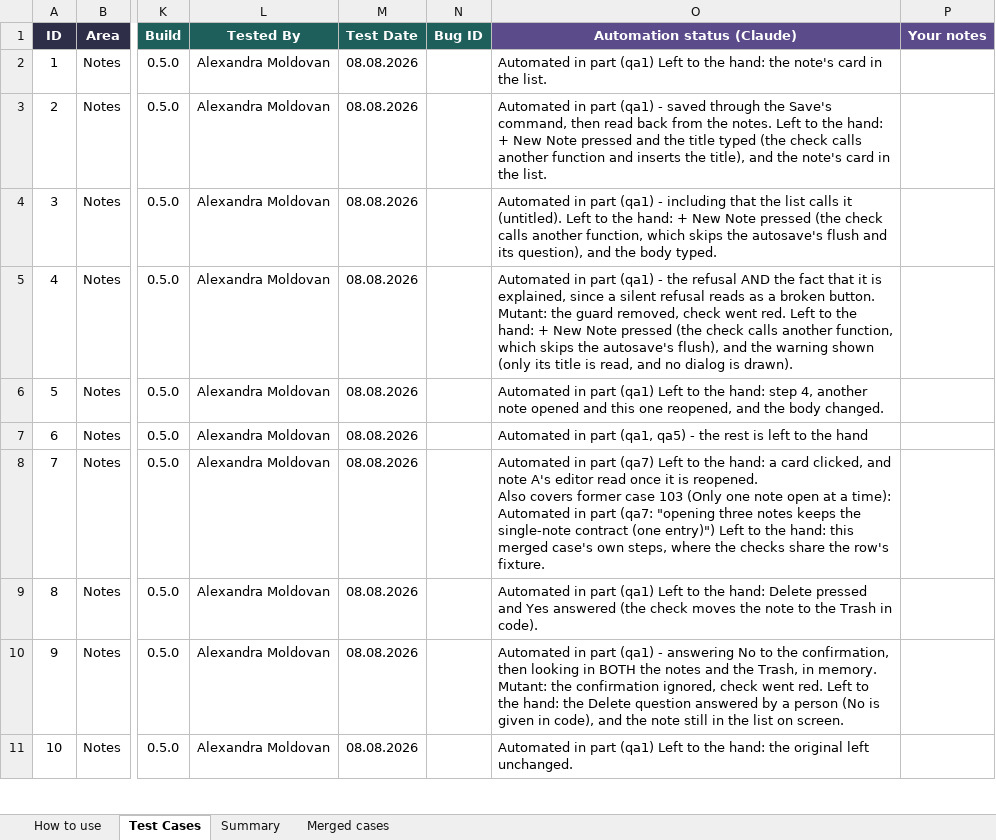
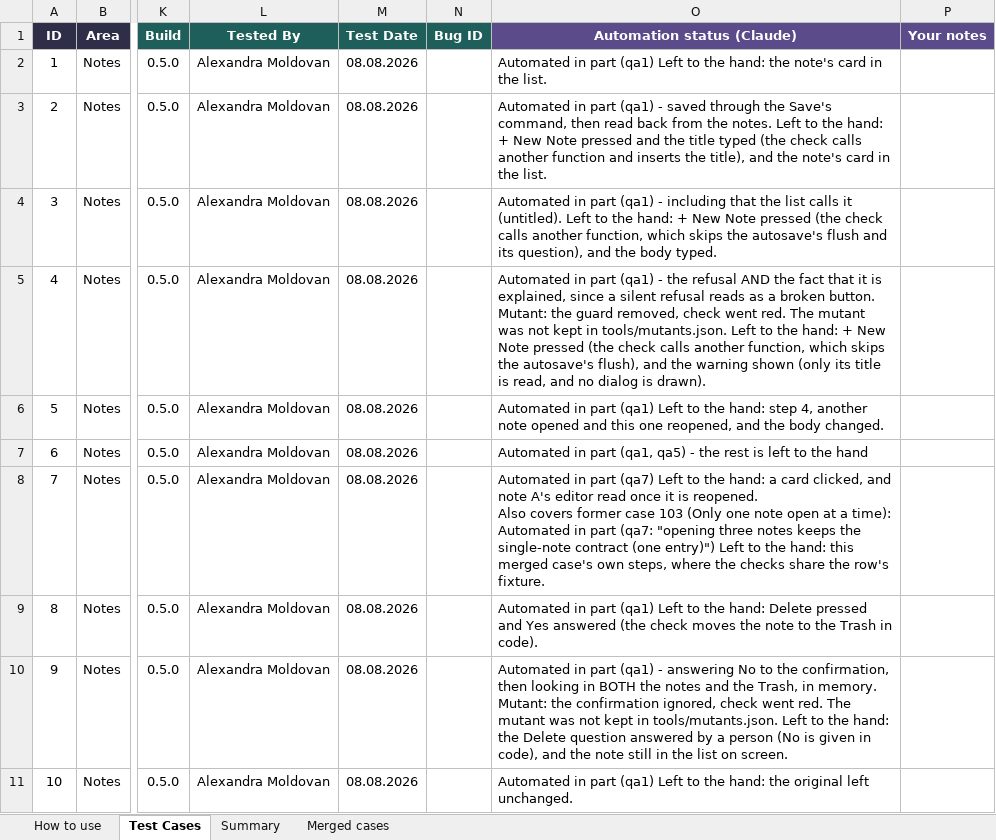
Before and after one commit to AlexandraMoldovan95/noteOrganizer, an Excel workbook: qa/NoteOrganizer_TestPlan.xlsx, sheet Test Cases, drawn as a sheet; only a part is shown, gaps mark what is left out; values as stored, in another font and other column widths than the file's, no borders; conditional formats not drawn; the diff covers the shown part only; the diff names each change by its address in the sheet, - before the commit and + after, or states it on an @@ line.

```diff
--- a/qa/NoteOrganizer_TestPlan.xlsx (sheet Test Cases)
+++ b/qa/NoteOrganizer_TestPlan.xlsx (sheet Test Cases)
-O5 (Automation status (Claude)): …went red. Left to…
+O5 (Automation status (Claude)): …went red. The mutant was not kept in tools/mutants.json. Left to…
-O10 (Automation status (Claude)): …went red. Left to…
+O10 (Automation status (Claude)): …went red. The mutant was not kept in tools/mutants.json. Left to…
```
Also changed, not shown: 185 edited cells elsewhere in this sheet.
